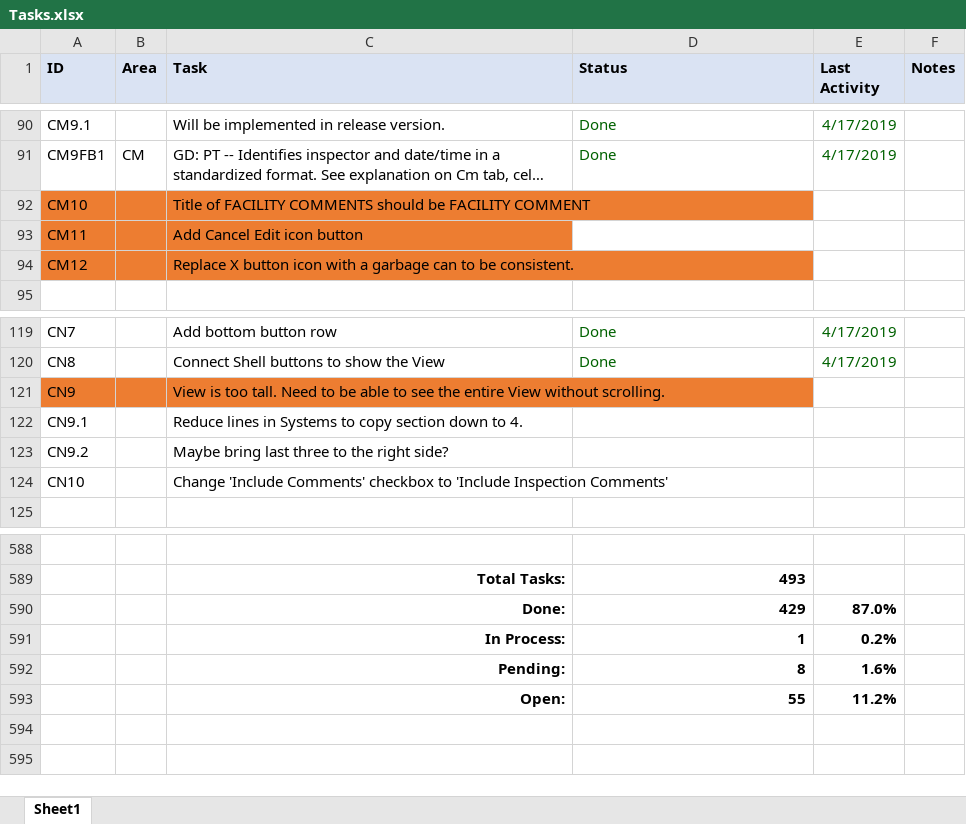
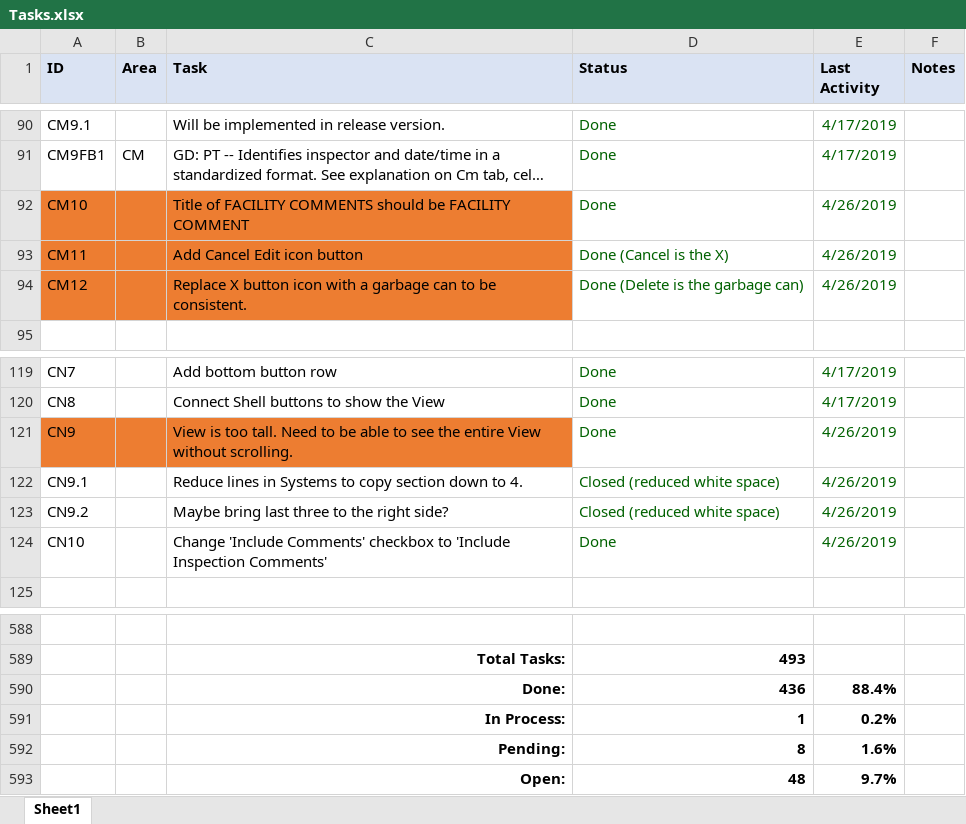
Before and after one commit to RichardHaggard/BDC, an Excel workbook: BDC_V1/BDC_V1/Documents/Tasks.xlsx, sheet Sheet1, drawn as a sheet; only a part is shown, gaps mark what is left out; long unchanged cells end in …; values as stored, in another font and other column widths than the file's, no borders; conditional formats not drawn; removed rows and columns are numbered as before the commit, all else as after; the diff names each change by its address in the sheet, - before the commit and + after, or states it on an @@ line.

```diff
--- a/BDC_V1/BDC_V1/Documents/Tasks.xlsx (sheet Sheet1)
+++ b/BDC_V1/BDC_V1/Documents/Tasks.xlsx (sheet Sheet1)
-D92 (Status): (empty)
+D92 (Status): Done
-E92:E94 (Last Activity): (empty)
+E92:E94 (Last Activity): 4/26/2019
-D93 (Status): (empty)
+D93 (Status): Done (Cancel is the X)
-D94 (Status): (empty)
+D94 (Status): Done (Delete is the garbage can)
-D121 (Status): (empty)
+D121 (Status): Done
-E121:E124 (Last Activity): (empty)
+E121:E124 (Last Activity): 4/26/2019
-D122:D123 (Status): (empty)
+D122:D123 (Status): Closed (reduced white space)
-D124 (Status): (empty)
+D124 (Status): Done
-row 590:  |  | Done: | 429 | 87.0%
+row 590:  |  | Done: | 436 | 88.4%
-row 593:  |  | Open: | 55 | 11.2%
+row 593:  |  | Open: | 48 | 9.7%
```
Also changed, not shown: 6 other files.
